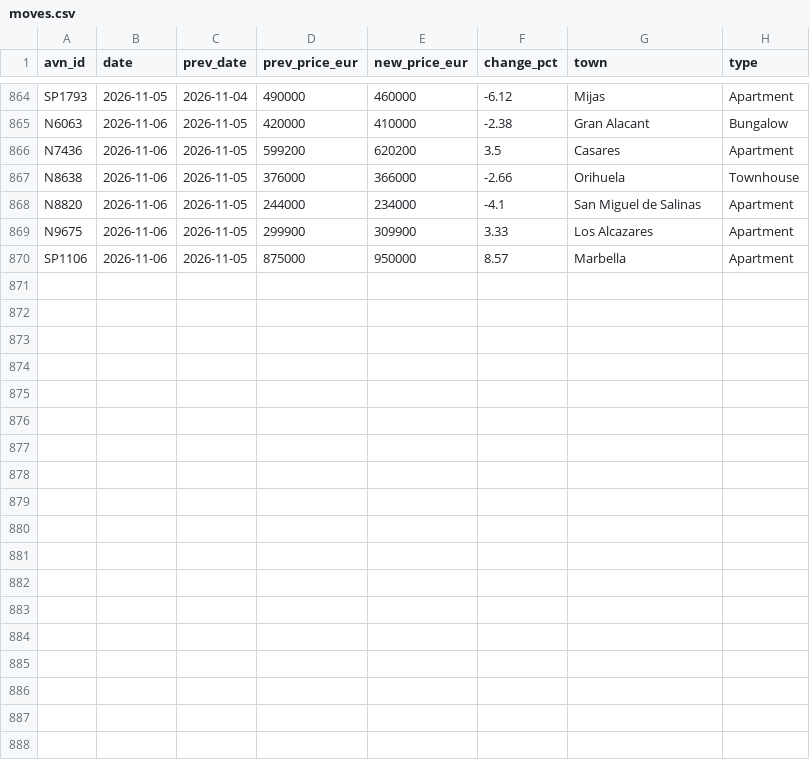
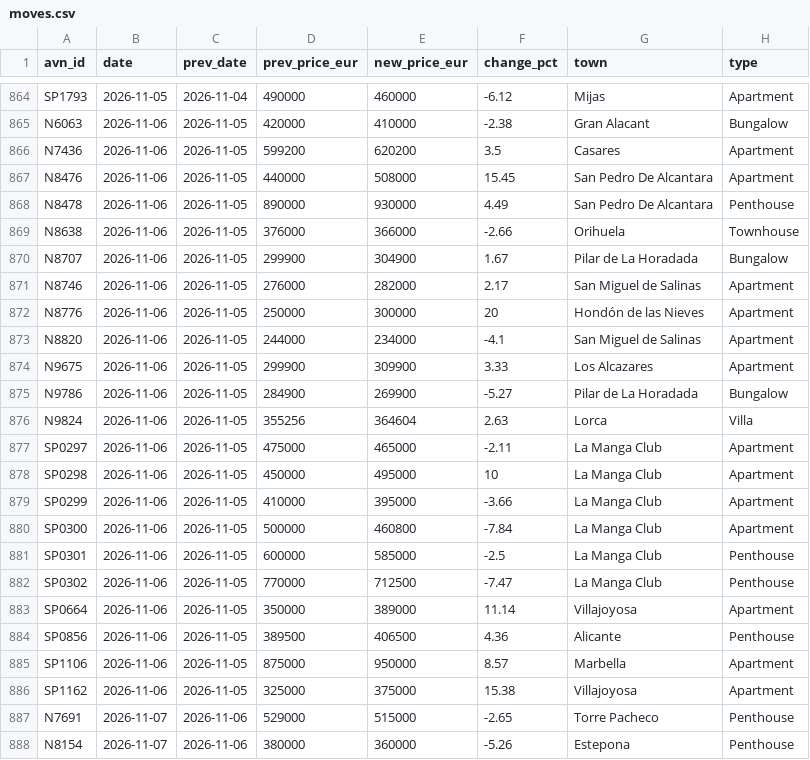
Before and after one commit to HenrikKolstad/avena-data, a CSV file: market/moves.csv, drawn as a sheet; only a part is shown, gaps mark what is left out; the diff names each change by its address in the sheet, - before the commit and + after, or states it on an @@ line.

```diff
--- a/market/moves.csv
+++ b/market/moves.csv
+row 867: N8476 | 2026-11-06 | 2026-11-05 | 440000 | 508000 | 15.45 | San Pedro De Alcantara | Apartment
+row 868: N8478 | 2026-11-06 | 2026-11-05 | 890000 | 930000 | 4.49 | San Pedro De Alcantara | Penthouse
+row 870: N8707 | 2026-11-06 | 2026-11-05 | 299900 | 304900 | 1.67 | Pilar de La Horadada | Bungalow
+row 871: N8746 | 2026-11-06 | 2026-11-05 | 276000 | 282000 | 2.17 | San Miguel de Salinas | Apartment
+row 872: N8776 | 2026-11-06 | 2026-11-05 | 250000 | 300000 | 20 | Hondón de las Nieves | Apartment
+row 875: N9786 | 2026-11-06 | 2026-11-05 | 284900 | 269900 | -5.27 | Pilar de La Horadada | Bungalow
+row 876: N9824 | 2026-11-06 | 2026-11-05 | 355256 | 364604 | 2.63 | Lorca | Villa
+row 877: SP0297 | 2026-11-06 | 2026-11-05 | 475000 | 465000 | -2.11 | La Manga Club | Apartment
+row 878: SP0298 | 2026-11-06 | 2026-11-05 | 450000 | 495000 | 10 | La Manga Club | Apartment
+row 879: SP0299 | 2026-11-06 | 2026-11-05 | 410000 | 395000 | -3.66 | La Manga Club | Apartment
+row 880: SP0300 | 2026-11-06 | 2026-11-05 | 500000 | 460800 | -7.84 | La Manga Club | Apartment
+row 881: SP0301 | 2026-11-06 | 2026-11-05 | 600000 | 585000 | -2.5 | La Manga Club | Penthouse
+row 882: SP0302 | 2026-11-06 | 2026-11-05 | 770000 | 712500 | -7.47 | La Manga Club | Penthouse
+row 883: SP0664 | 2026-11-06 | 2026-11-05 | 350000 | 389000 | 11.14 | Villajoyosa | Apartment
+row 884: SP0856 | 2026-11-06 | 2026-11-05 | 389500 | 406500 | 4.36 | Alicante | Penthouse
+row 886: SP1162 | 2026-11-06 | 2026-11-05 | 325000 | 375000 | 15.38 | Villajoyosa | Apartment
+row 887: N7691 | 2026-11-07 | 2026-11-06 | 529000 | 515000 | -2.65 | Torre Pacheco | Penthouse
+row 888: N8154 | 2026-11-07 | 2026-11-06 | 380000 | 360000 | -5.26 | Estepona | Penthouse
```
Also changed, not shown: delphi/index.csv, market/movement-ledger.csv, 9 other files.
